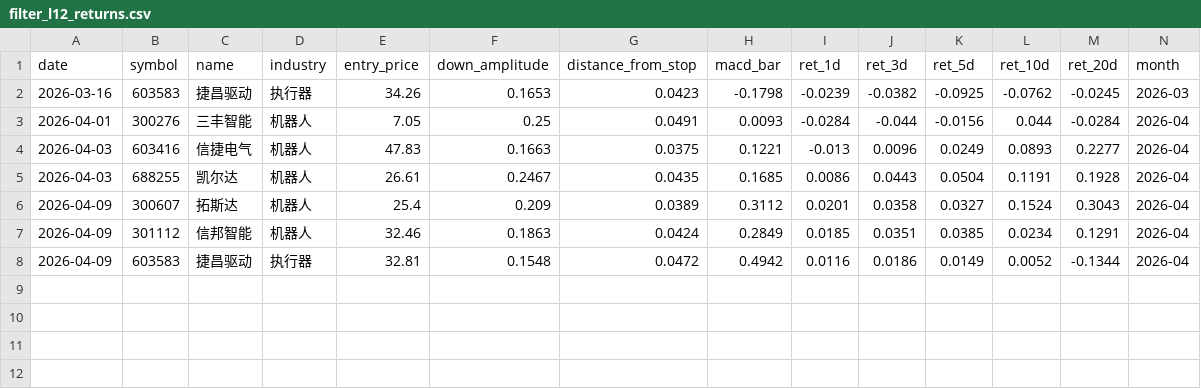
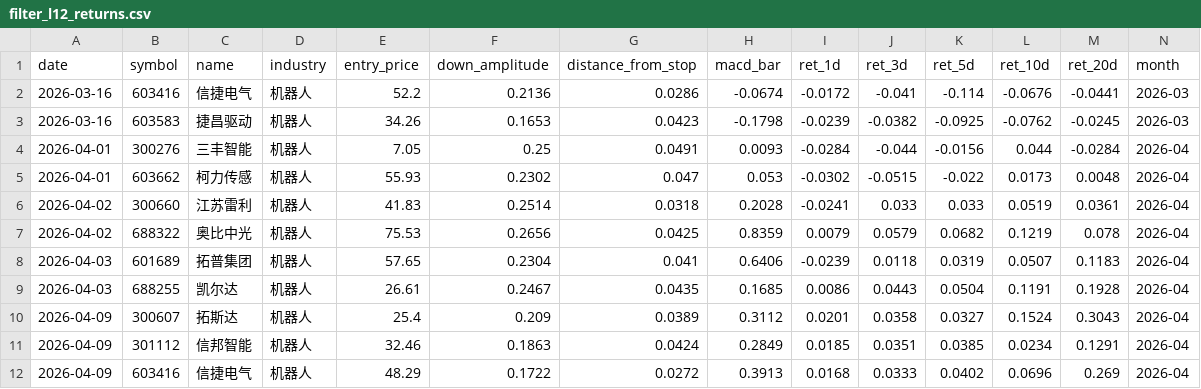
Before and after one commit to shijiaxiong/vnpy, a CSV file: scripts/output/filter_l12_returns.csv, drawn as a sheet.

```diff
--- a/scripts/output/filter_l12_returns.csv
+++ b/scripts/output/filter_l12_returns.csv
@@ -1,5 +1,9 @@
 date,symbol,name,industry,entry_price,down_amplitude,distance_from_stop,macd_bar,ret_1d,ret_3d,ret_5d,ret_10d,ret_20d,month
-2026-03-16,603583,捷昌驱动,执行器,34.26,0.1653,0.0423,-0.1798,-0.0239,-0.0382,-0.0925,-0.0762,-0.0245,2026-03
+2026-03-16,603416,信捷电气,机器人,52.2,0.2136,0.0286,-0.0674,-0.0172,-0.041,-0.114,-0.0676,-0.0441,2026-03
+2026-03-16,603583,捷昌驱动,机器人,34.26,0.1653,0.0423,-0.1798,-0.0239,-0.0382,-0.0925,-0.0762,-0.0245,2026-03
 2026-04-01,300276,三丰智能,机器人,7.05,0.25,0.0491,0.0093,-0.0284,-0.044,-0.0156,0.044,-0.0284,2026-04
-2026-04-03,603416,信捷电气,机器人,47.83,0.1663,0.0375,0.1221,-0.013,0.0096,0.0249,0.0893,0.2277,2026-04
+2026-04-01,603662,柯力传感,机器人,55.93,0.2302,0.047,0.053,-0.0302,-0.0515,-0.022,0.0173,0.0048,2026-04
+2026-04-02,300660,江苏雷利,机器人,41.83,0.2514,0.0318,0.2028,-0.0241,0.033,0.033,0.0519,0.0361,2026-04
+2026-04-02,688322,奥比中光,机器人,75.53,0.2656,0.0425,0.8359,0.0079,0.0579,0.0682,0.1219,0.078,2026-04
+2026-04-03,601689,拓普集团,机器人,57.65,0.2304,0.041,0.6406,-0.0239,0.0118,0.0319,0.0507,0.1183,2026-04
 2026-04-03,688255,凯尔达,机器人,26.61,0.2467,0.0435,0.1685,0.0086,0.0443,0.0504,0.1191,0.1928,2026-04
@@ -7,2 +11,2 @@ date,symbol,name,industry,entry_price,down_amplitude,distance_from_stop,macd_bar
 2026-04-09,301112,信邦智能,机器人,32.46,0.1863,0.0424,0.2849,0.0185,0.0351,0.0385,0.0234,0.1291,2026-04
-2026-04-09,603583,捷昌驱动,执行器,32.81,0.1548,0.0472,0.4942,0.0116,0.0186,0.0149,0.0052,-0.1344,2026-04
+2026-04-09,603416,信捷电气,机器人,48.29,0.1722,0.0272,0.3913,0.0168,0.0333,0.0402,0.0696,0.269,2026-04
```
Also changed, not shown: scripts/output/filter_l12_results.csv.
